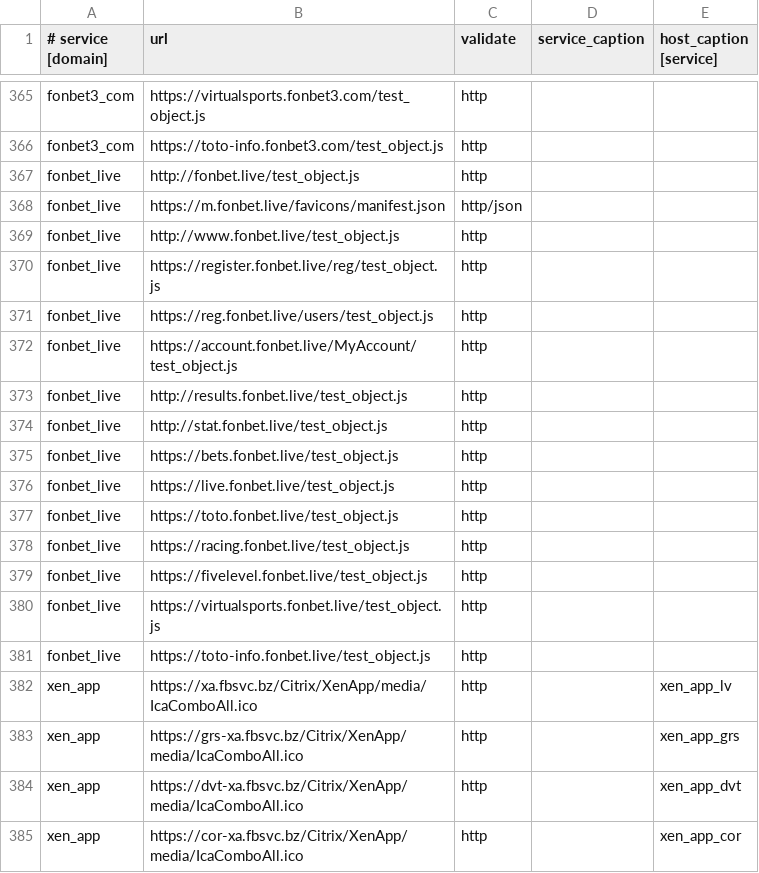
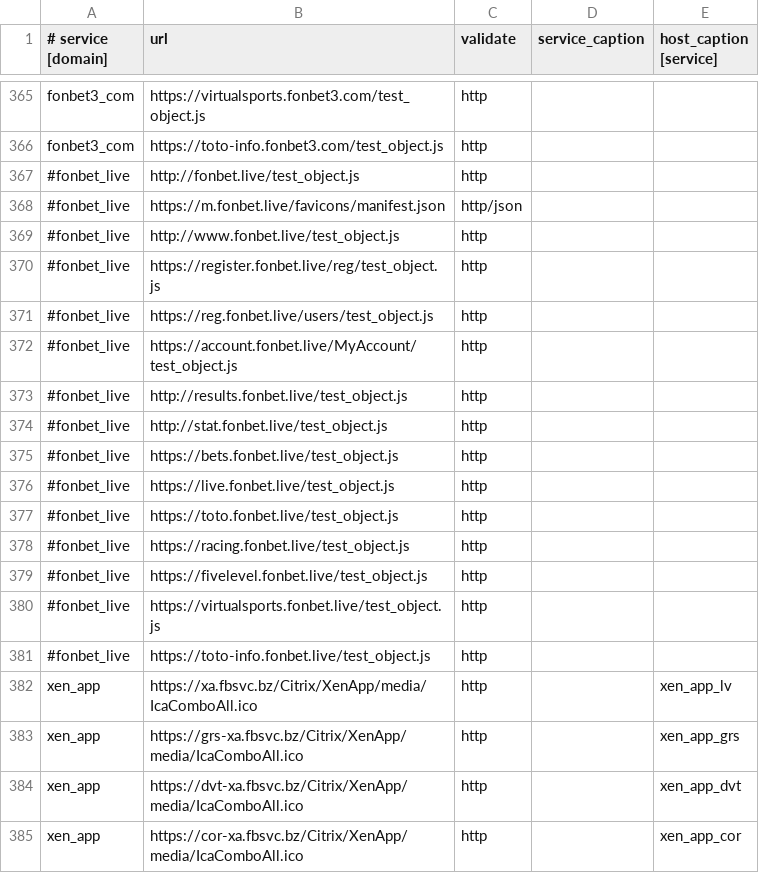
Before and after one commit to fbcloudstuff/apps, a CSV file: ban-monitoring/4hsoft_ban_monitoring.csv, drawn as a sheet; only a part is shown, gaps mark what is left out.

Commit message:
update ban-monitoring.csv

```diff
--- a/ban-monitoring/4hsoft_ban_monitoring.csv
+++ b/ban-monitoring/4hsoft_ban_monitoring.csv
@@ -366,17 +366,17 @@ fonbet3_com;https://virtualsports.fonbet3.com/test_object.js;http;;
 fonbet3_com;https://toto-info.fonbet3.com/test_object.js;http;;
-fonbet_live;http://fonbet.live/test_object.js;http;;
-fonbet_live;https://m.fonbet.live/favicons/manifest.json;http/json;;
-fonbet_live;http://www.fonbet.live/test_object.js;http;;
-fonbet_live;https://register.fonbet.live/reg/test_object.js;http;;
-fonbet_live;https://reg.fonbet.live/users/test_object.js;http;;
-fonbet_live;https://account.fonbet.live/MyAccount/test_object.js;http;;
-fonbet_live;http://results.fonbet.live/test_object.js;http;;
-fonbet_live;http://stat.fonbet.live/test_object.js;http;;
-fonbet_live;https://bets.fonbet.live/test_object.js;http;;
-fonbet_live;https://live.fonbet.live/test_object.js;http;;
-fonbet_live;https://toto.fonbet.live/test_object.js;http;;
-fonbet_live;https://racing.fonbet.live/test_object.js;http;;
-fonbet_live;https://fivelevel.fonbet.live/test_object.js;http;;
-fonbet_live;https://virtualsports.fonbet.live/test_object.js;http;;
-fonbet_live;https://toto-info.fonbet.live/test_object.js;http;;
+#fonbet_live;http://fonbet.live/test_object.js;http;;
+#fonbet_live;https://m.fonbet.live/favicons/manifest.json;http/json;;
+#fonbet_live;http://www.fonbet.live/test_object.js;http;;
+#fonbet_live;https://register.fonbet.live/reg/test_object.js;http;;
+#fonbet_live;https://reg.fonbet.live/users/test_object.js;http;;
+#fonbet_live;https://account.fonbet.live/MyAccount/test_object.js;http;;
+#fonbet_live;http://results.fonbet.live/test_object.js;http;;
+#fonbet_live;http://stat.fonbet.live/test_object.js;http;;
+#fonbet_live;https://bets.fonbet.live/test_object.js;http;;
+#fonbet_live;https://live.fonbet.live/test_object.js;http;;
+#fonbet_live;https://toto.fonbet.live/test_object.js;http;;
+#fonbet_live;https://racing.fonbet.live/test_object.js;http;;
+#fonbet_live;https://fivelevel.fonbet.live/test_object.js;http;;
+#fonbet_live;https://virtualsports.fonbet.live/test_object.js;http;;
+#fonbet_live;https://toto-info.fonbet.live/test_object.js;http;;
 xen_app;https://xa.fbsvc.bz/Citrix/XenApp/media/IcaComboAll.ico;http;;xen_app_lv
```
